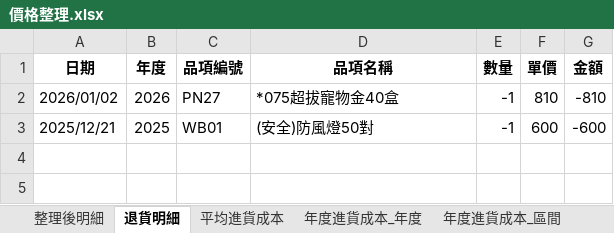
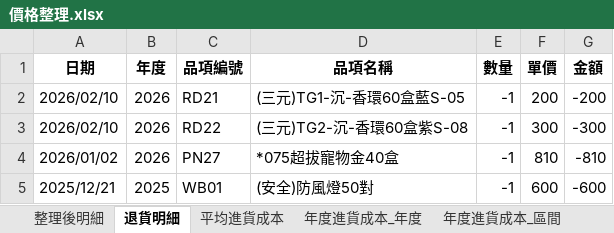
Before and after one commit to kpwh68wkkt-svg/price-check-flask, an Excel workbook: 價格整理.xlsx, sheet 退貨明細, drawn as a sheet; values as stored, in another font and other column widths than the file's, no borders; the diff names each change by its address in the sheet, - before the commit and + after, or states it on an @@ line.

```diff
--- a/價格整理.xlsx (sheet 退貨明細)
+++ b/價格整理.xlsx (sheet 退貨明細)
+row 2: 2026/02/10 | 2026 | RD21 | (三元)TG1-沉-香環60盒藍S-05 | -1 | 200 | -200
+row 3: 2026/02/10 | 2026 | RD22 | (三元)TG2-沉-香環60盒紫S-08 | -1 | 300 | -300
```
Also changed, not shown: sheet 整理後明細, sheet 年度進貨成本_年度, sheet 年度進貨成本_區間, sheet 平均進貨成本.
